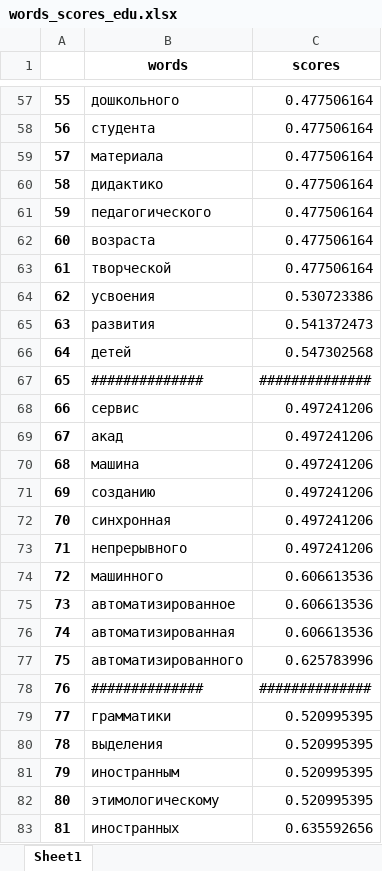
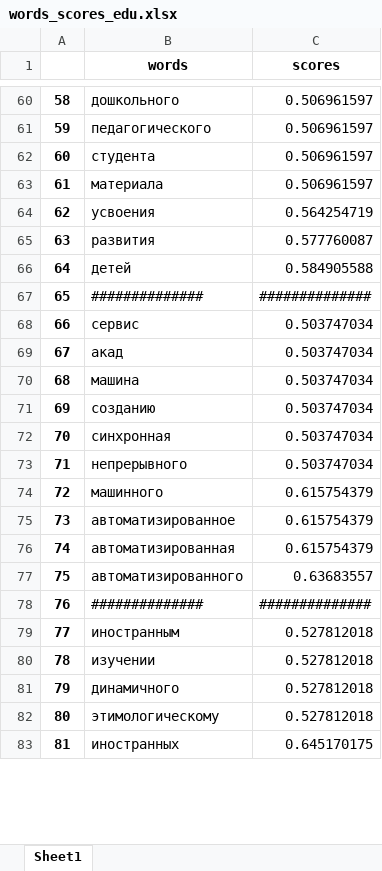
Before and after one commit to IgorGorin00/patents_topic_modelling, an Excel workbook: results/words_scores_edu.xlsx, sheet Sheet1, drawn as a sheet; only a part is shown, gaps mark what is left out; values as stored, in another font and other column widths than the file's, no borders; removed rows and columns are numbered as before the commit, all else as after; the diff covers the shown part only; the diff names each change by its address in the sheet, - before the commit and + after, or states it on an @@ line.

```diff
--- a/results/words_scores_edu.xlsx (sheet Sheet1)
+++ b/results/words_scores_edu.xlsx (sheet Sheet1)
@@ column A renumbered between rows 60 and 79 @@
-C60 (scores): 0.477506164
+C60 (scores): 0.506961597
+row 61: 59 | педагогического | 0.506961597
-C62:C63 (scores): 0.477506164
+C62:C63 (scores): 0.506961597
-row 60: 58 | дидактико | 0.477506164
-row 61: 59 | педагогического | 0.477506164
-row 62: 60 | возраста | 0.477506164
-row 63: 61 | творческой | 0.477506164
-C64 (scores): 0.530723386
+C64 (scores): 0.564254719
-C65 (scores): 0.541372473
+C65 (scores): 0.577760087
-C66 (scores): 0.547302568
+C66 (scores): 0.584905588
-C68:C73 (scores): 0.497241206
+C68:C73 (scores): 0.503747034
-C74:C76 (scores): 0.606613536
+C74:C76 (scores): 0.615754379
-C77 (scores): 0.625783996
+C77 (scores): 0.63683557
-row 79: 77 | грамматики | 0.520995395
-row 80: 78 | выделения | 0.520995395
-C79 (scores): 0.520995395
+C79 (scores): 0.527812018
+row 80: 78 | изучении | 0.527812018
+row 81: 79 | динамичного | 0.527812018
-C82 (scores): 0.520995395
+C82 (scores): 0.527812018
-C83 (scores): 0.635592656
+C83 (scores): 0.645170175
```
Also changed, not shown: 63 added rows, 71 removed rows and 45 edited cells elsewhere in this sheet, results/over_time_edu.xlsx, 2 other files.
